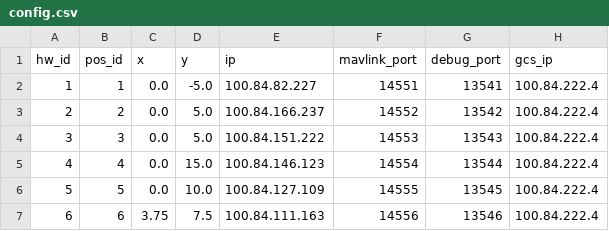
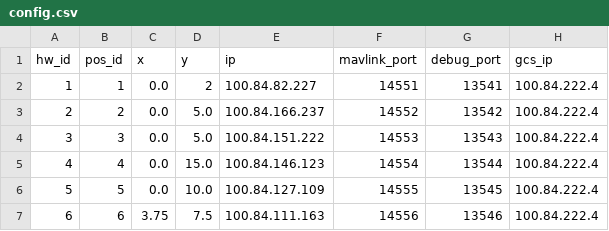
Before and after one commit to alireza787b/mavsdk_drone_show, a CSV file: config.csv, drawn as a sheet.

Commit message:
Update configuration: 2024-10-04 09:57:12

```diff
--- a/config.csv
+++ b/config.csv
@@ -1,3 +1,3 @@
 hw_id,pos_id,x,y,ip,mavlink_port,debug_port,gcs_ip
-1,1,0.0,-5.0,100.84.82.227,14551,13541,100.84.222.4
+1,1,0.0,2,100.84.82.227,14551,13541,100.84.222.4
 2,2,0.0,5.0,100.84.166.237,14552,13542,100.84.222.4
```
